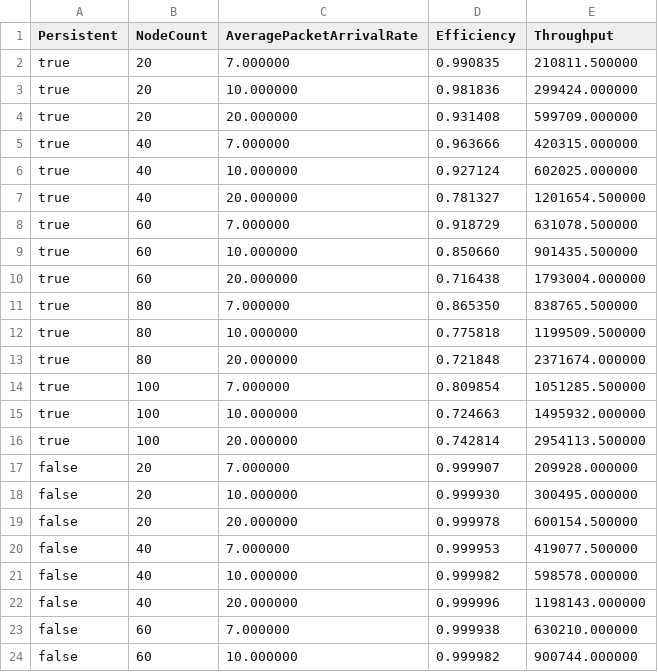
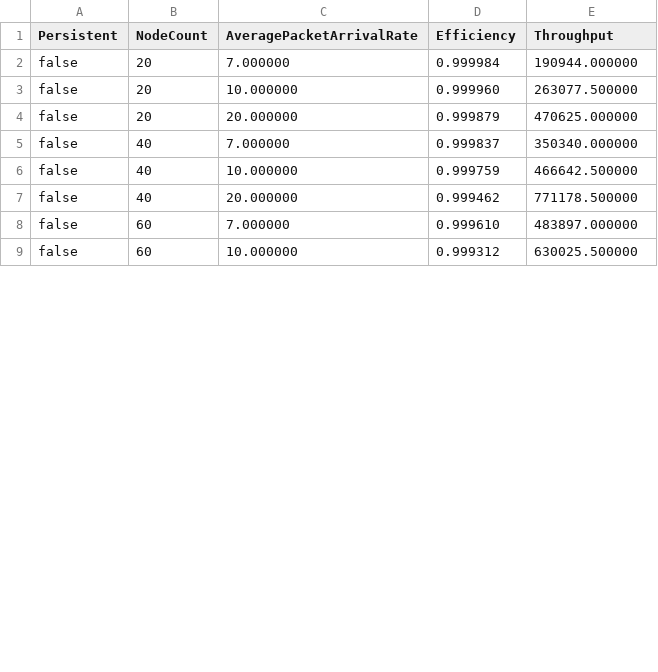
Before and after one commit to zahin-mohammad/ece358-lab2, a CSV file: berny.csv, drawn as a sheet; only a part is shown; the diff covers the shown part only.

```diff
--- a/berny.csv
+++ b/berny.csv
@@ -1,24 +1,9 @@
 Persistent,NodeCount,AveragePacketArrivalRate,Efficiency,Throughput
-true,20,7.000000,0.990835,210811.500000
-true,20,10.000000,0.981836,299424.000000
-true,20,20.000000,0.931408,599709.000000
-true,40,7.000000,0.963666,420315.000000
-true,40,10.000000,0.927124,602025.000000
-true,40,20.000000,0.781327,1201654.500000
-true,60,7.000000,0.918729,631078.500000
-true,60,10.000000,0.850660,901435.500000
-true,60,20.000000,0.716438,1793004.000000
-true,80,7.000000,0.865350,838765.500000
-true,80,10.000000,0.775818,1199509.500000
-true,80,20.000000,0.721848,2371674.000000
-true,100,7.000000,0.809854,1051285.500000
-true,100,10.000000,0.724663,1495932.000000
-true,100,20.000000,0.742814,2954113.500000
-false,20,7.000000,0.999907,209928.000000
-false,20,10.000000,0.999930,300495.000000
-false,20,20.000000,0.999978,600154.500000
-false,40,7.000000,0.999953,419077.500000
-false,40,10.000000,0.999982,598578.000000
-false,40,20.000000,0.999996,1198143.000000
-false,60,7.000000,0.999938,630210.000000
-false,60,10.000000,0.999982,900744.000000
+false,20,7.000000,0.999984,190944.000000
+false,20,10.000000,0.999960,263077.500000
+false,20,20.000000,0.999879,470625.000000
+false,40,7.000000,0.999837,350340.000000
+false,40,10.000000,0.999759,466642.500000
+false,40,20.000000,0.999462,771178.500000
+false,60,7.000000,0.999610,483897.000000
+false,60,10.000000,0.999312,630025.500000
```
Also changed, not shown: 14 edited cells elsewhere in this file, 3 other files.
